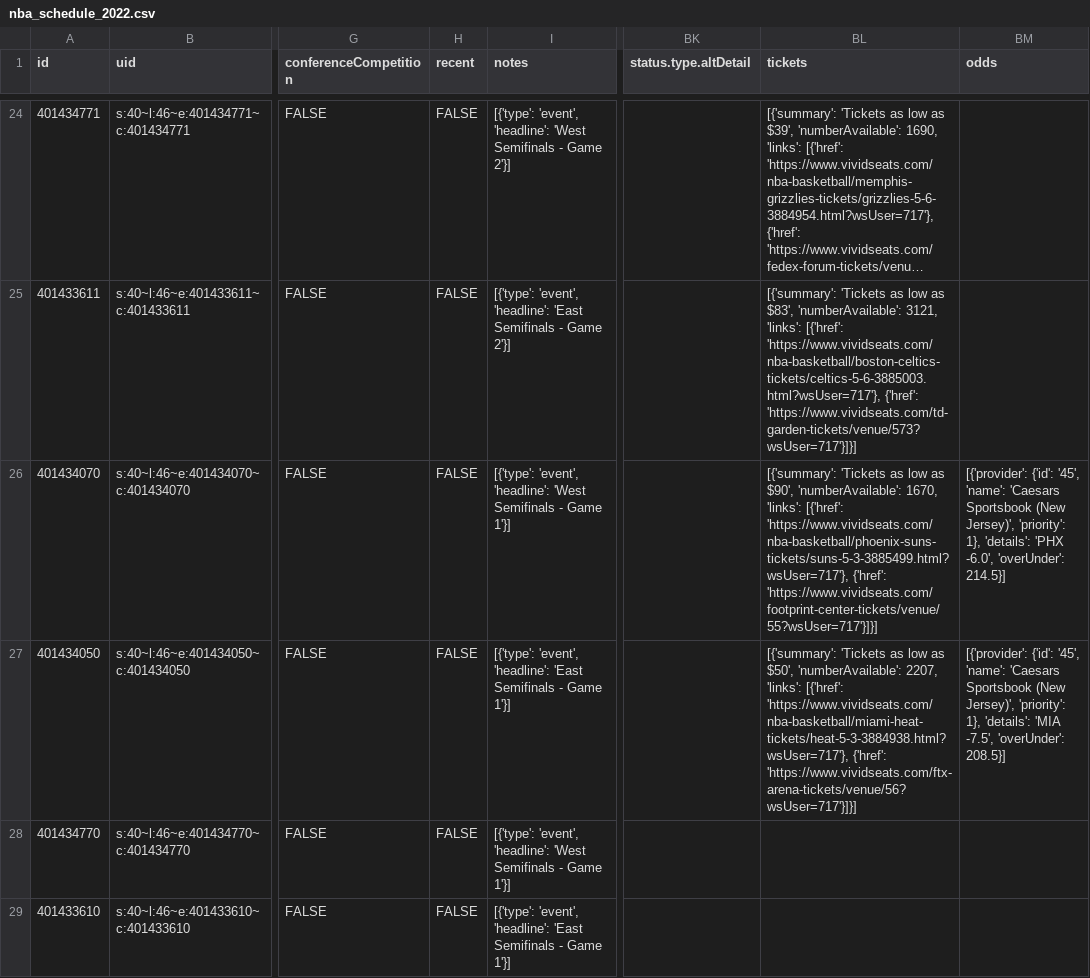
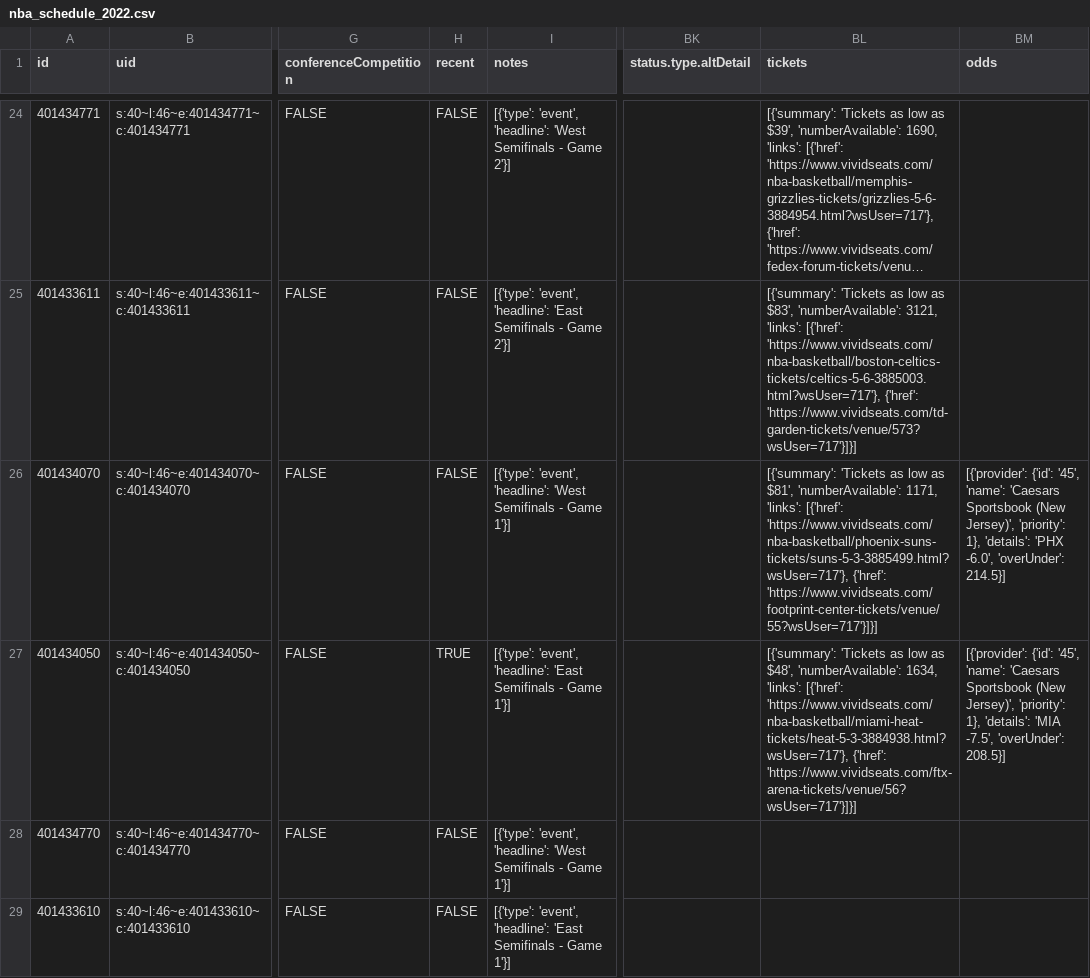
Before and after one commit to sportsdataverse/hoopR-data, a CSV file: nba/schedules/csv/nba_schedule_2022.csv, drawn as a sheet; only a part is shown, gaps mark what is left out; long unchanged cells end in …; the diff names each change by its address in the sheet, - before the commit and + after, or states it on an @@ line.

Commit message:
NBA and MBB Play-by-Play and Schedules update

```diff
--- a/nba/schedules/csv/nba_schedule_2022.csv
+++ b/nba/schedules/csv/nba_schedule_2022.csv
-BL26 (tickets): …low as $90', 'numberAvailable': 1670, 'links': [{'href':…
+BL26 (tickets): …low as $81', 'numberAvailable': 1171, 'links': [{'href':…
-H27 (recent): FALSE
+H27 (recent): TRUE
-BL27 (tickets): …low as $50', 'numberAvailable': 2207, 'links': [{'href':…
+BL27 (tickets): …low as $48', 'numberAvailable': 1634, 'links': [{'href':…
```
Also changed, not shown: 32 other files.
